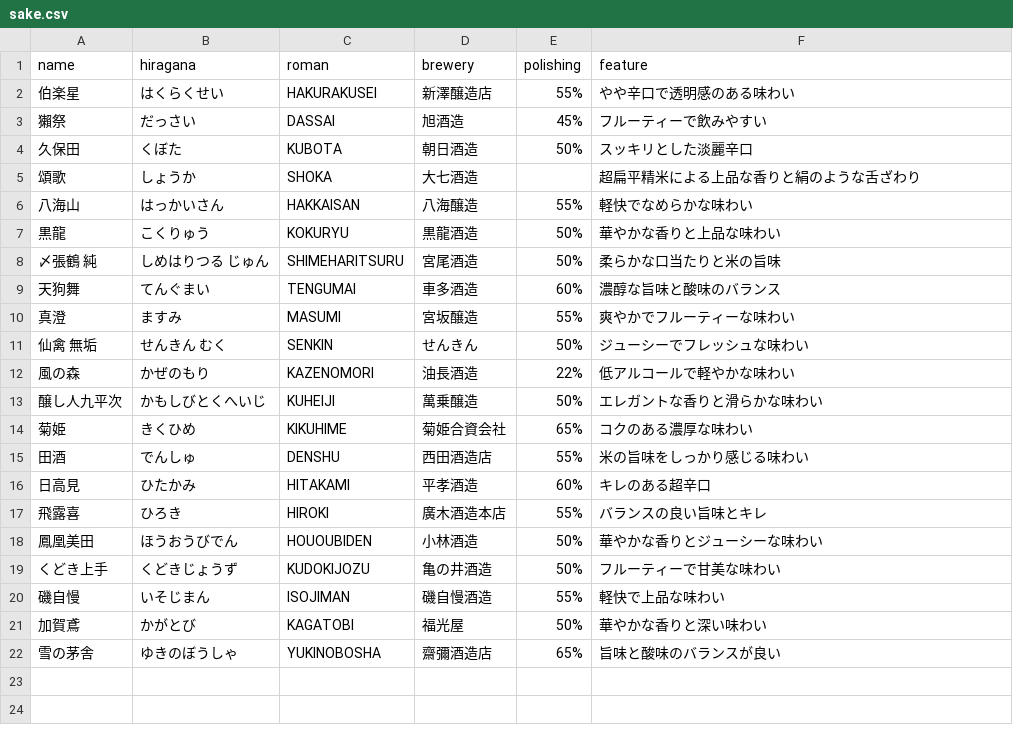
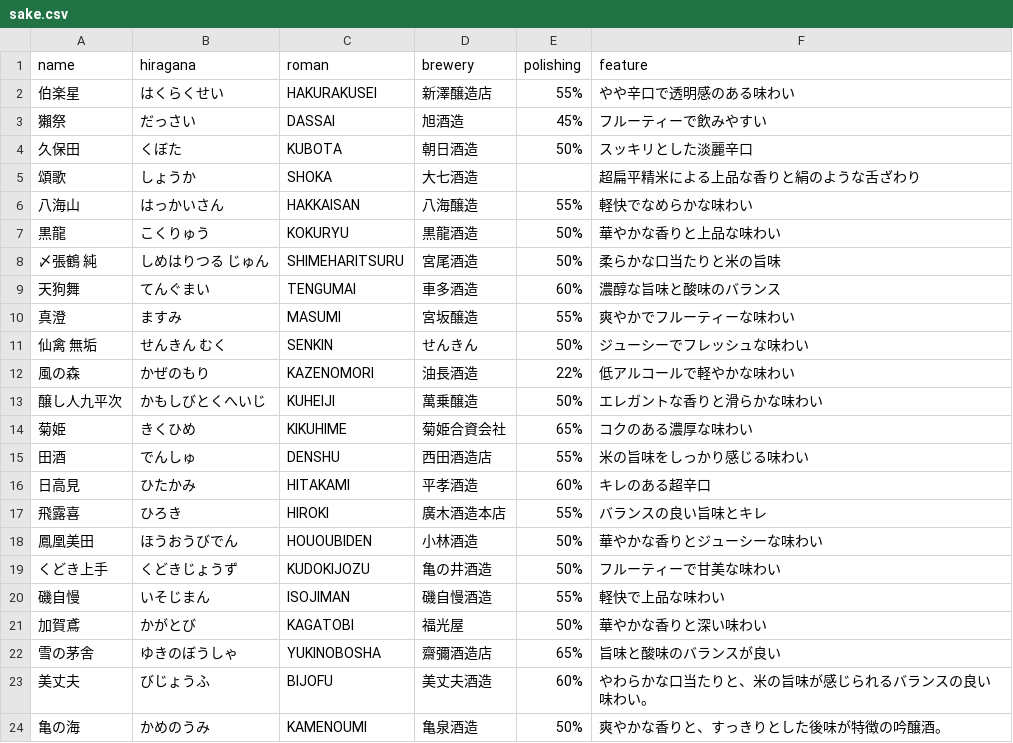
Before and after one commit to nyonyororo/sake-search, a CSV file: public/sake.csv, drawn as a sheet.

Commit message:
日本酒データを更新

```diff
--- a/public/sake.csv
+++ b/public/sake.csv
@@ -22 +22,3 @@ name,hiragana,roman,brewery,polishing,feature
 雪の茅舎,ゆきのぼうしゃ,YUKINOBOSHA,齋彌酒造店,65%,旨味と酸味のバランスが良い
+美丈夫,びじょうふ,BIJOFU ,美丈夫酒造,60%,やわらかな口当たりと、米の旨味が感じられるバランスの良い味わい。
+亀の海,かめのうみ,KAMENOUMI ,亀泉酒造,50%,爽やかな香りと、すっきりとした後味が特徴の吟醸酒。
```
